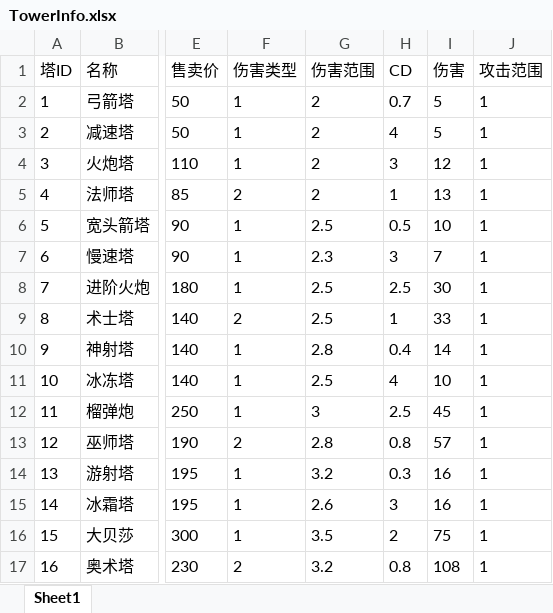
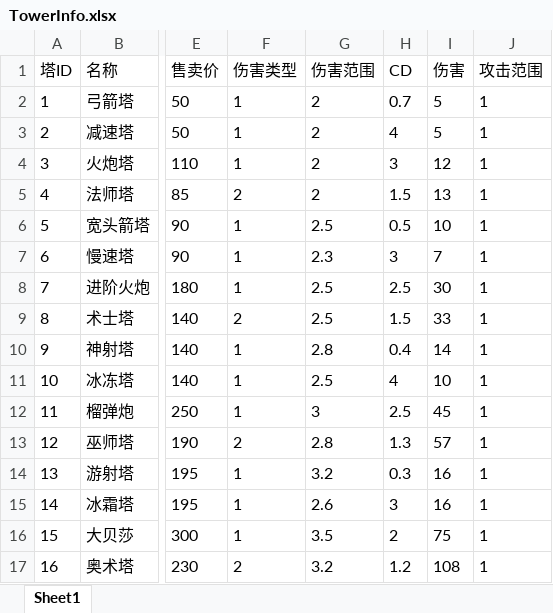
Before and after one commit to takararei/MyUnityGame, an Excel workbook: Excel/TowerInfo.xlsx, sheet Sheet1, drawn as a sheet; only a part is shown, gaps mark what is left out; values as stored, in another font and other column widths than the file's, no borders; the diff names each change by its address in the sheet, - before the commit and + after, or states it on an @@ line.

```diff
--- a/Excel/TowerInfo.xlsx (sheet Sheet1)
+++ b/Excel/TowerInfo.xlsx (sheet Sheet1)
-H5 (CD): 1
+H5 (CD): 1.5
-H9 (CD): 1
+H9 (CD): 1.5
-H13 (CD): 0.8
+H13 (CD): 1.3
-H17 (CD): 0.8
+H17 (CD): 1.2
```
Also changed, not shown: 4 other files.
